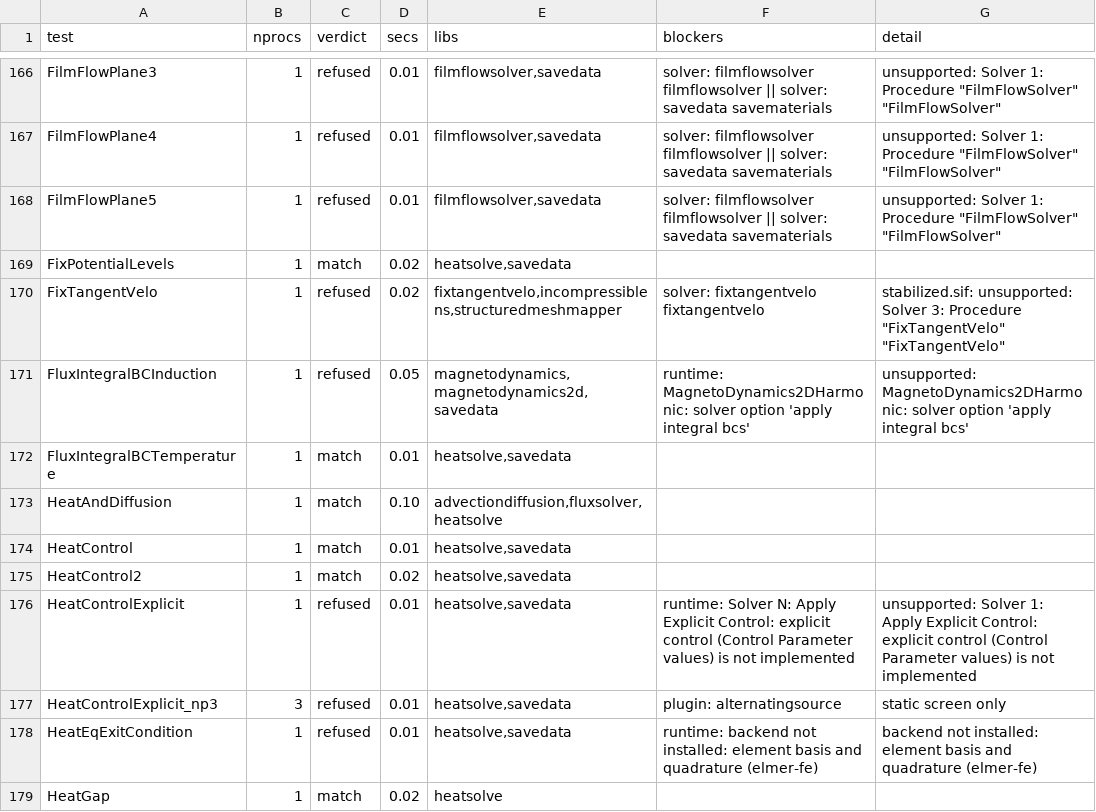
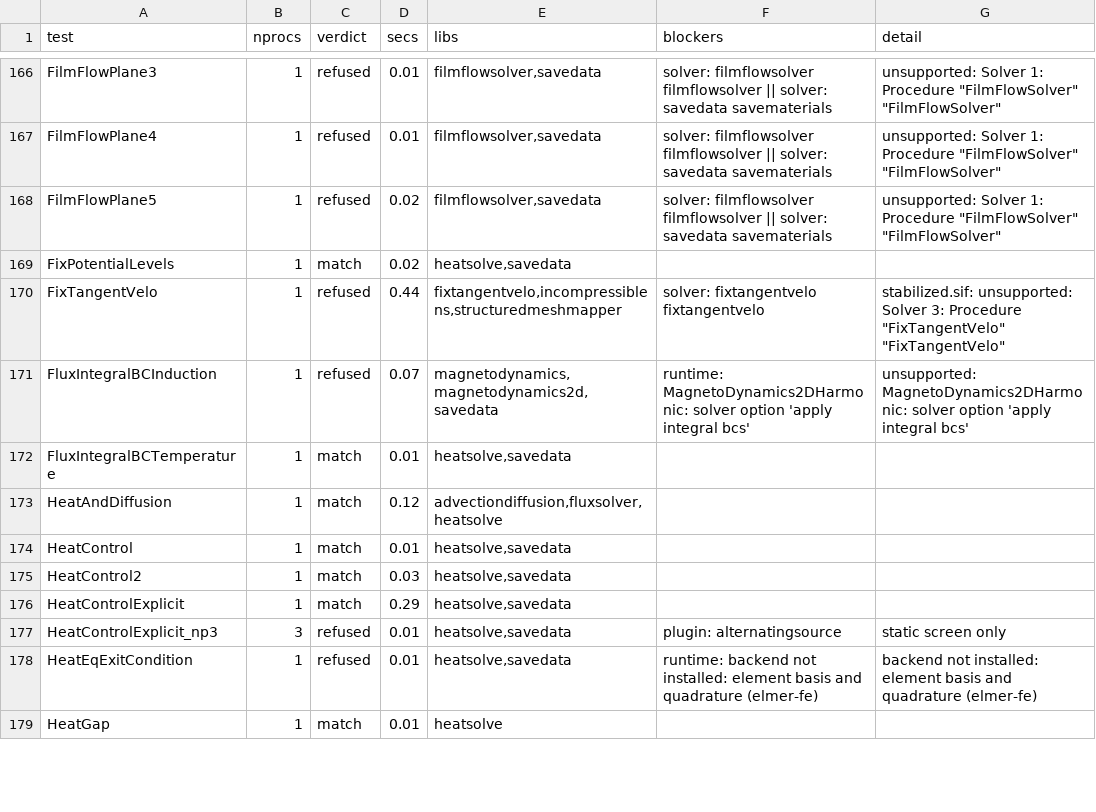
Before and after one commit to John-Cusack/elmer-rust, a TSV file: native/elmer-coverage/results.tsv, drawn as a sheet; only a part is shown, gaps mark what is left out; the diff covers the shown part only.

Commit message:
elmer-coverage: refresh (159/482 match, 0 mismatch)

```diff
--- a/native/elmer-coverage/results.tsv
+++ b/native/elmer-coverage/results.tsv
@@ -167,13 +167,13 @@ FilmFlowPlane3	1	refused	0.01	filmflowsolver,savedata	solver: filmflowsolver fil
 FilmFlowPlane4	1	refused	0.01	filmflowsolver,savedata	solver: filmflowsolver filmflowsolver || solver: savedata savematerials	unsupported: Solver 1: Procedure "FilmFlowSolver" "FilmFlowSolver"
-FilmFlowPlane5	1	refused	0.01	filmflowsolver,savedata	solver: filmflowsolver filmflowsolver || solver: savedata savematerials	unsupported: Solver 1: Procedure "FilmFlowSolver" "FilmFlowSolver"
+FilmFlowPlane5	1	refused	0.02	filmflowsolver,savedata	solver: filmflowsolver filmflowsolver || solver: savedata savematerials	unsupported: Solver 1: Procedure "FilmFlowSolver" "FilmFlowSolver"
 FixPotentialLevels	1	match	0.02	heatsolve,savedata		
-FixTangentVelo	1	refused	0.02	fixtangentvelo,incompressiblens,structuredmeshmapper	solver: fixtangentvelo fixtangentvelo	stabilized.sif: unsupported: Solver 3: Procedure "FixTangentVelo" "FixTangentVelo"
-FluxIntegralBCInduction	1	refused	0.05	magnetodynamics,magnetodynamics2d,savedata	runtime: MagnetoDynamics2DHarmonic: solver option 'apply integral bcs'	unsupported: MagnetoDynamics2DHarmonic: solver option 'apply integral bcs'
+FixTangentVelo	1	refused	0.44	fixtangentvelo,incompressiblens,structuredmeshmapper	solver: fixtangentvelo fixtangentvelo	stabilized.sif: unsupported: Solver 3: Procedure "FixTangentVelo" "FixTangentVelo"
+FluxIntegralBCInduction	1	refused	0.07	magnetodynamics,magnetodynamics2d,savedata	runtime: MagnetoDynamics2DHarmonic: solver option 'apply integral bcs'	unsupported: MagnetoDynamics2DHarmonic: solver option 'apply integral bcs'
 FluxIntegralBCTemperature	1	match	0.01	heatsolve,savedata		
-HeatAndDiffusion	1	match	0.10	advectiondiffusion,fluxsolver,heatsolve		
+HeatAndDiffusion	1	match	0.12	advectiondiffusion,fluxsolver,heatsolve		
 HeatControl	1	match	0.01	heatsolve,savedata		
-HeatControl2	1	match	0.02	heatsolve,savedata		
-HeatControlExplicit	1	refused	0.01	heatsolve,savedata	runtime: Solver N: Apply Explicit Control: explicit control (Control Parameter values) is not implemented	unsupported: Solver 1: Apply Explicit Control: explicit control (Control Parameter values) is not implemented
+HeatControl2	1	match	0.03	heatsolve,savedata		
+HeatControlExplicit	1	match	0.29	heatsolve,savedata		
 HeatControlExplicit_np3	3	refused	0.01	heatsolve,savedata	plugin: alternatingsource	static screen only
 HeatEqExitCondition	1	refused	0.01	heatsolve,savedata	runtime: backend not installed: element basis and quadrature (elmer-fe)	backend not installed: element basis and quadrature (elmer-fe)
-HeatGap	1	match	0.02	heatsolve		
+HeatGap	1	match	0.01	heatsolve		
```
Also changed, not shown: 103 edited cells elsewhere in this file, 1 other file.
